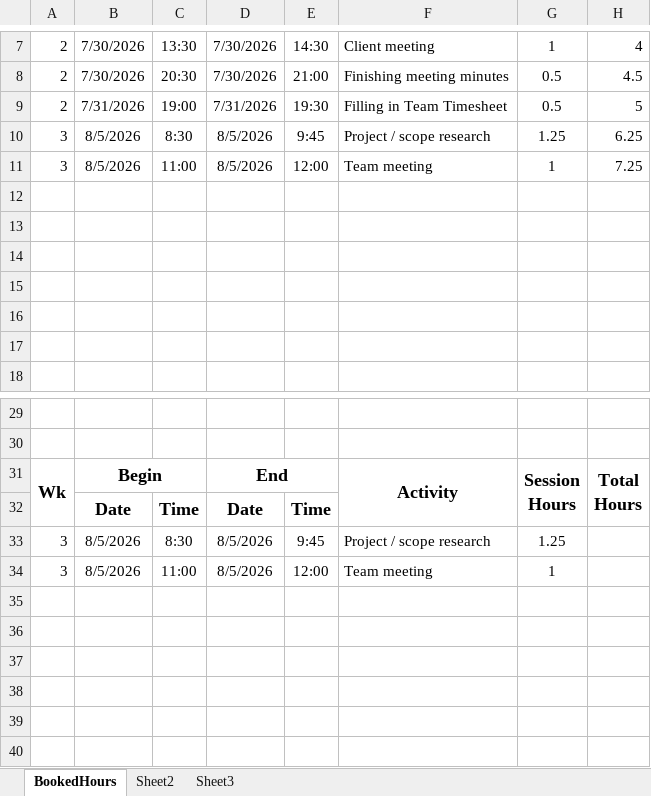
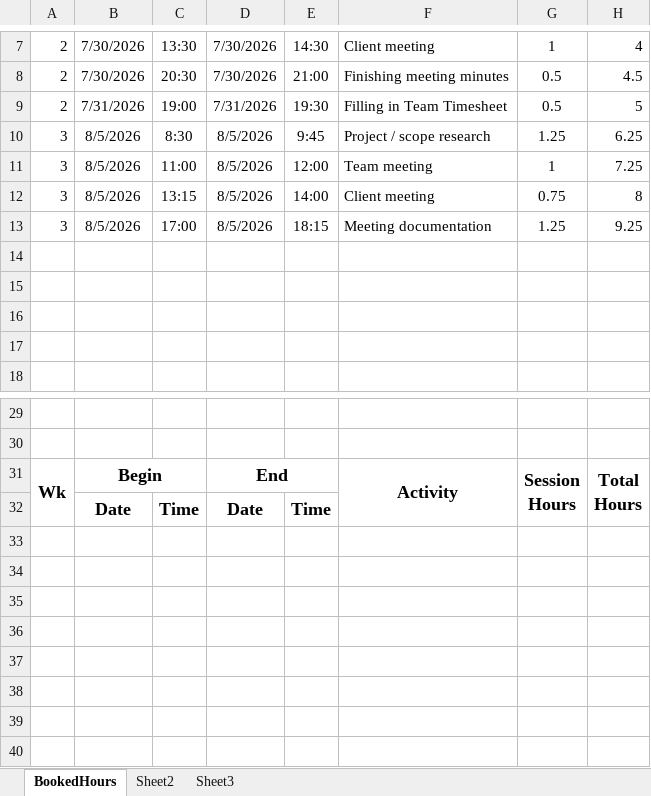
Before and after one commit to A5troGaze/CITS3200_Project, an Excel workbook: Documentation/Week 3/Booked Hours/Booked_Hours_Christo.xlsx, sheet BookedHours, drawn as a sheet; only a part is shown, gaps mark what is left out; values as stored, in another font and other column widths than the file's, no borders; the diff names each change by its address in the sheet, - before the commit and + after, or states it on an @@ line.

Commit message:
Updated Weekly Documentation

```diff
--- a/Documentation/Week 3/Booked Hours/Booked_Hours_Christo.xlsx (sheet BookedHours)
+++ b/Documentation/Week 3/Booked Hours/Booked_Hours_Christo.xlsx (sheet BookedHours)
-row 12: (empty)
+row 12: 3 | 8/5/2026 | 13:15 | 8/5/2026 | 14:00 | Client meeting | 0.75 | 8
-row 13: (empty)
+row 13: 3 | 8/5/2026 | 17:00 | 8/5/2026 | 18:15 | Meeting documentation | 1.25 | 9.25
-row 33: 3 | 8/5/2026 | 8:30 | 8/5/2026 | 9:45 | Project / scope research | 1.25
+row 33: (empty)
-row 34: 3 | 8/5/2026 | 11:00 | 8/5/2026 | 12:00 | Team meeting | 1
+row 34: (empty)
```
Also changed, not shown: Documentation/Week 3/TimeSheet_GroupX_WkY.xlsx, 9 other files.
